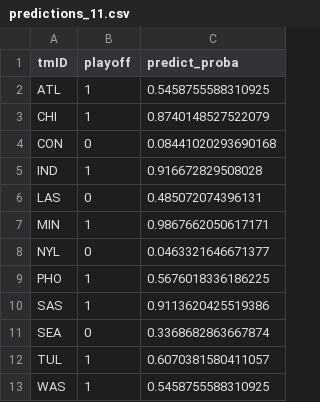
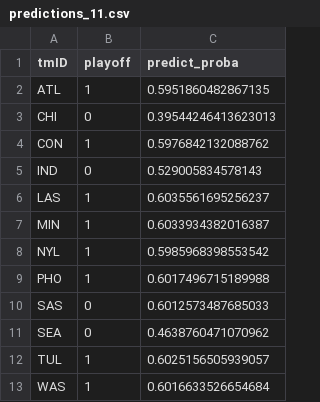
Before and after one commit to jmisidro/FEUP_ML, a CSV file: data/predictions/predictions_11.csv, drawn as a sheet.

Commit message:
added competition data

```diff
--- a/data/predictions/predictions_11.csv
+++ b/data/predictions/predictions_11.csv
@@ -1,13 +1,13 @@
 tmID,playoff,predict_proba
-ATL,1,0.5458755588310925
-CHI,1,0.8740148527522079
-CON,0,0.08441020293690168
-IND,1,0.916672829508028
-LAS,0,0.485072074396131
-MIN,1,0.9867662050617171
-NYL,0,0.0463321646671377
-PHO,1,0.5676018336186225
-SAS,1,0.9113620425519386
-SEA,0,0.3368682863667874
-TUL,1,0.6070381580411057
-WAS,1,0.5458755588310925
+ATL,1,0.5951860482867135
+CHI,0,0.39544246413623013
+CON,1,0.5976842132088762
+IND,0,0.529005834578143
+LAS,1,0.6035561695256237
+MIN,1,0.6033934382016387
+NYL,1,0.5985968398553542
+PHO,1,0.6017496715189988
+SAS,0,0.6012573487685033
+SEA,0,0.4638760471070962
+TUL,1,0.6025156505939057
+WAS,1,0.6016633526654684
```
Also changed, not shown: 2 other files.
